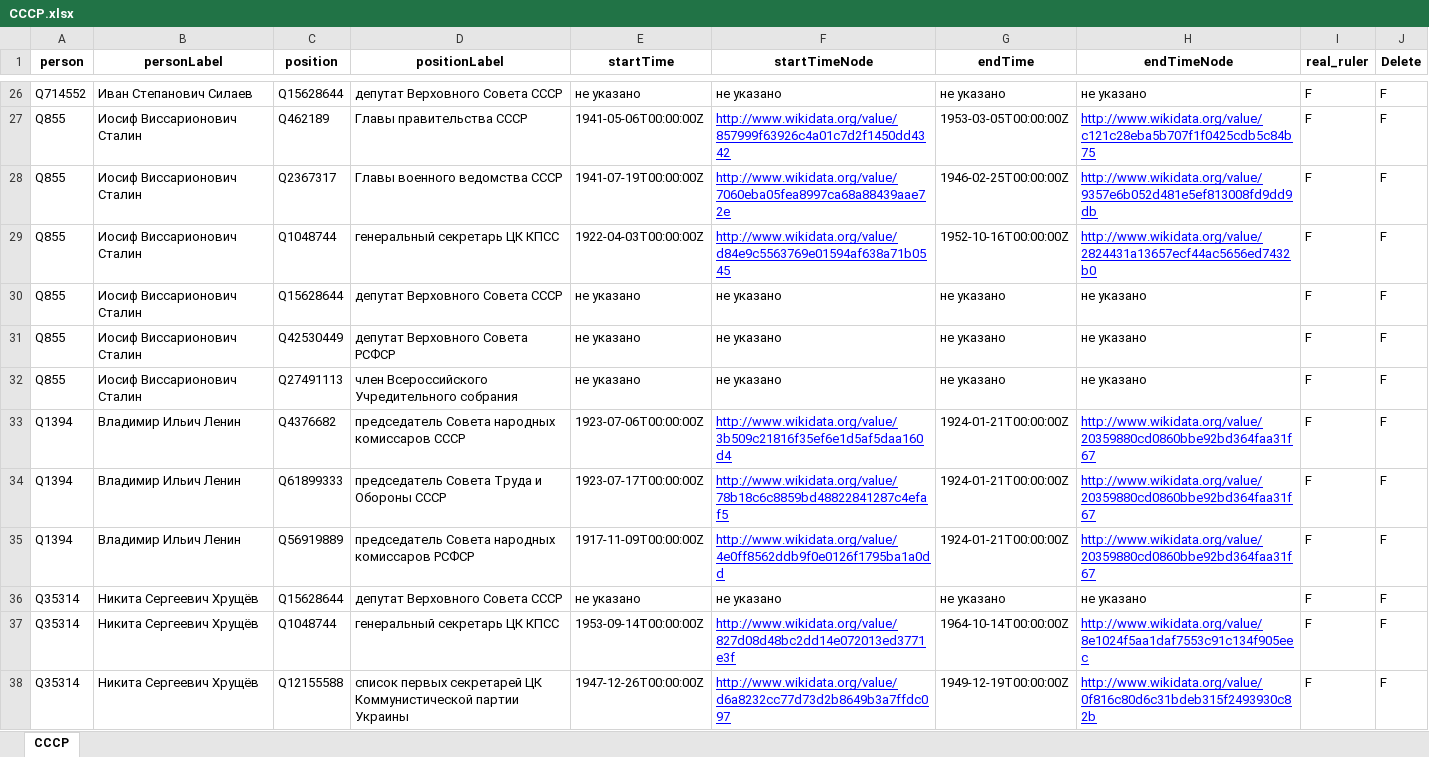
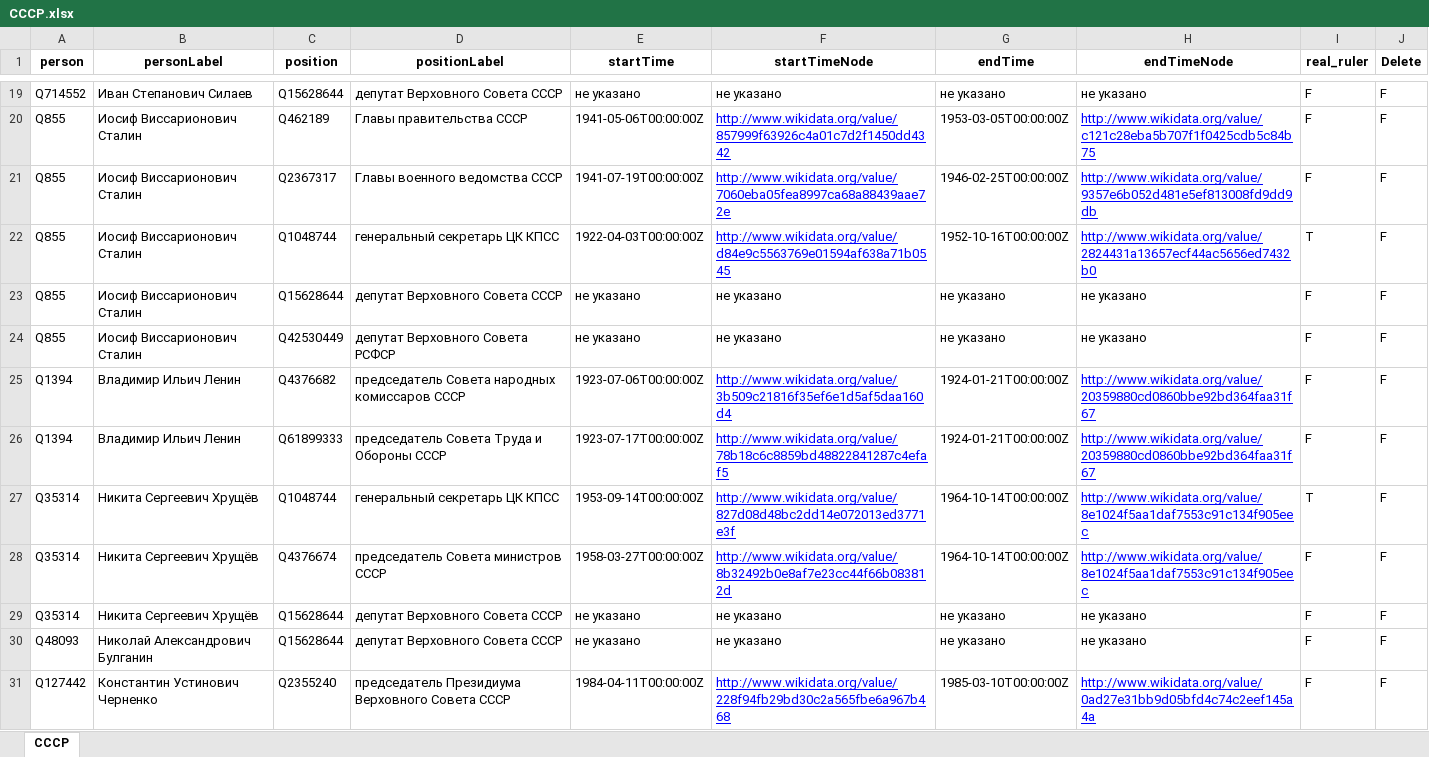
Before and after one commit to Karom45/Sberbank, an Excel workbook: Rulers/СССР.xlsx, sheet СССР, drawn as a sheet; only a part is shown, gaps mark what is left out; the shorter side is filled out with more unchanged rows; values as stored, in another font and other column widths than the file's, no borders; removed rows and columns are numbered as before the commit, all else as after; the diff covers the shown part only; the diff names each change by its address in the sheet, - before the commit and + after, or states it on an @@ line.

```diff
--- a/Rulers/СССР.xlsx (sheet СССР)
+++ b/Rulers/СССР.xlsx (sheet СССР)
-I22 (real_ruler): F
+I22 (real_ruler): T
-row 32: Q855 | Иосиф Виссарионович Сталин | Q27491113 | член Всероссийского Учредительного собрания | не указано | не указано | не указано | не указано | F | F
-row 35: Q1394 | Владимир Ильич Ленин | Q56919889 | председатель Совета народных комиссаров РСФСР | 1917-11-09T00:00:00Z | http://www.wikidata.org/value/4e0ff8562ddb9f0e0126f1795ba1a0dd | 1924-01-21T00:00:00Z | http://www.wikidata.org/value/20359880cd0860bbe92bd364faa31f67 | F | F
+row 27: Q35314 | Никита Сергеевич Хрущёв | Q1048744 | генеральный секретарь ЦК КПСС | 1953-09-14T00:00:00Z | http://www.wikidata.org/value/827d08d48bc2dd14e072013ed3771e3f | 1964-10-14T00:00:00Z | http://www.wikidata.org/value/8e1024f5aa1daf7553c91c134f905eec | T | F
@@ row 39 moved to row 28: Q35314 @@
-row 37: Q35314 | Никита Сергеевич Хрущёв | Q1048744 | генеральный секретарь ЦК КПСС | 1953-09-14T00:00:00Z | http://www.wikidata.org/value/827d08d48bc2dd14e072013ed3771e3f | 1964-10-14T00:00:00Z | http://www.wikidata.org/value/8e1024f5aa1daf7553c91c134f905eec | F | F
-row 38: Q35314 | Никита Сергеевич Хрущёв | Q12155588 | список первых секретарей ЦК Коммунистической партии Украины | 1947-12-26T00:00:00Z | http://www.wikidata.org/value/d6a8232cc77d73d2b8649b3a7ffdc097 | 1949-12-19T00:00:00Z | http://www.wikidata.org/value/0f816c80d6c31bdeb315f2493930c82b | F | F
```
Also changed, not shown: 1 added row, 16 removed rows, 4 moved rows, 10 edited cells and cell formats elsewhere in this sheet, Rulers/Германия.xlsx, Rulers/Россия.xlsx, 31 other files.
